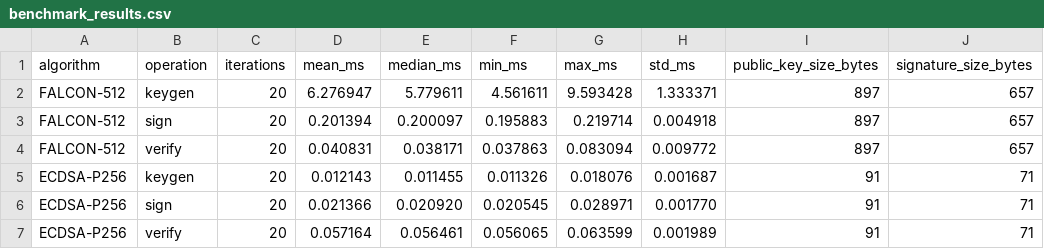
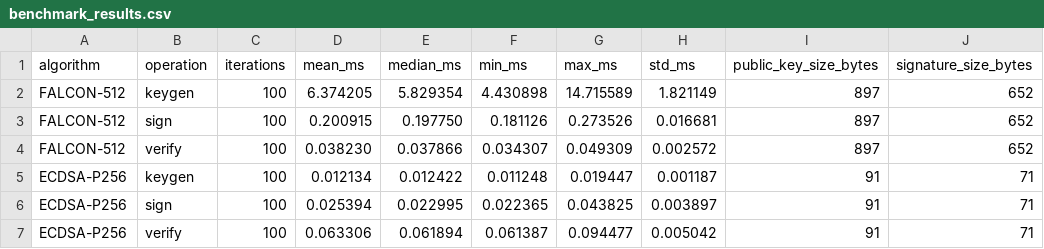
Before and after one commit to UIT24521892/NT219_crypto, a CSV file: report_inputs/benchmark_results.csv, drawn as a sheet; only a part is shown; the diff names each change by its address in the sheet, - before the commit and + after, or states it on an @@ line.

```diff
--- a/report_inputs/benchmark_results.csv
+++ b/report_inputs/benchmark_results.csv
-C2:C7 (iterations): 20
+C2:C7 (iterations): 100
-D2 (mean_ms): 6.276947
+D2 (mean_ms): 6.374205
-E2 (median_ms): 5.779611
+E2 (median_ms): 5.829354
-F2 (min_ms): 4.561611
+F2 (min_ms): 4.430898
-G2 (max_ms): 9.593428
+G2 (max_ms): 14.715589
-H2 (std_ms): 1.333371
+H2 (std_ms): 1.821149
-J2:J4 (signature_size_bytes): 657
+J2:J4 (signature_size_bytes): 652
-D3 (mean_ms): 0.201394
+D3 (mean_ms): 0.200915
-E3 (median_ms): 0.200097
+E3 (median_ms): 0.197750
-F3 (min_ms): 0.195883
+F3 (min_ms): 0.181126
-G3 (max_ms): 0.219714
+G3 (max_ms): 0.273526
-H3 (std_ms): 0.004918
+H3 (std_ms): 0.016681
-D4 (mean_ms): 0.040831
+D4 (mean_ms): 0.038230
-E4 (median_ms): 0.038171
+E4 (median_ms): 0.037866
-F4 (min_ms): 0.037863
+F4 (min_ms): 0.034307
-G4 (max_ms): 0.083094
+G4 (max_ms): 0.049309
-H4 (std_ms): 0.009772
+H4 (std_ms): 0.002572
-D5 (mean_ms): 0.012143
+D5 (mean_ms): 0.012134
-E5 (median_ms): 0.011455
+E5 (median_ms): 0.012422
-F5 (min_ms): 0.011326
+F5 (min_ms): 0.011248
-G5 (max_ms): 0.018076
+G5 (max_ms): 0.019447
-H5 (std_ms): 0.001687
+H5 (std_ms): 0.001187
-D6 (mean_ms): 0.021366
+D6 (mean_ms): 0.025394
-E6 (median_ms): 0.020920
+E6 (median_ms): 0.022995
-F6 (min_ms): 0.020545
+F6 (min_ms): 0.022365
-G6 (max_ms): 0.028971
+G6 (max_ms): 0.043825
-H6 (std_ms): 0.001770
+H6 (std_ms): 0.003897
-D7 (mean_ms): 0.057164
+D7 (mean_ms): 0.063306
-E7 (median_ms): 0.056461
+E7 (median_ms): 0.061894
-F7 (min_ms): 0.056065
+F7 (min_ms): 0.061387
-G7 (max_ms): 0.063599
+G7 (max_ms): 0.094477
-H7 (std_ms): 0.001989
+H7 (std_ms): 0.005042
```
Also changed, not shown: 1 other file.
